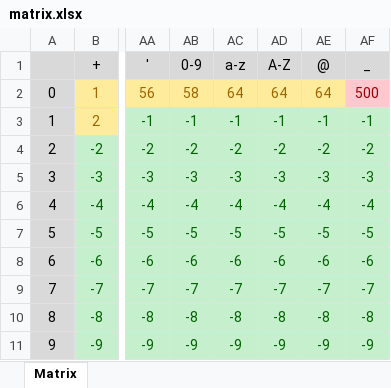
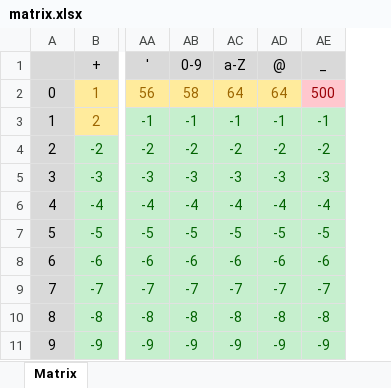
Before and after one commit to diego-rascon/compilador, an Excel workbook: src/main/resources/matrix.xlsx, sheet Matrix, drawn as a sheet; only a part is shown, gaps mark what is left out; values as stored, in another font and other column widths than the file's, no borders; the diff names each change by its address in the sheet, - before the commit and + after, or states it on an @@ line.

Commit message:
Se juntó la columna de letras minúsculas y mayúsculas

```diff
--- a/src/main/resources/matrix.xlsx (sheet Matrix)
+++ b/src/main/resources/matrix.xlsx (sheet Matrix)
-column AD (A-Z), rows 2-11: 64 | -1 | -2 | -3 | -4 | -5 | -6 | -7 | -8 | -9
-AC1: a-z
+AC1: a-Z
```
